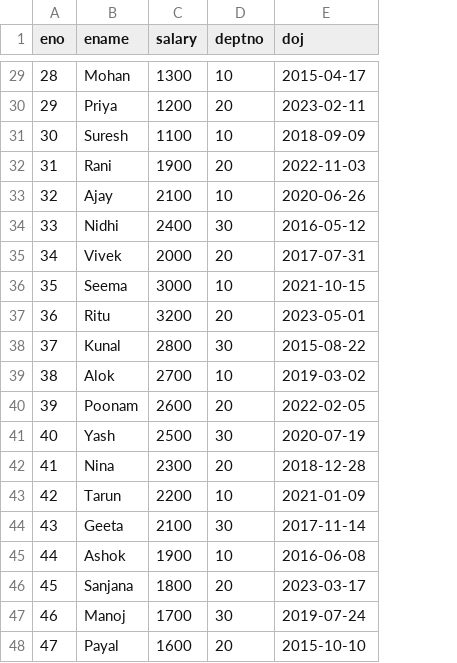
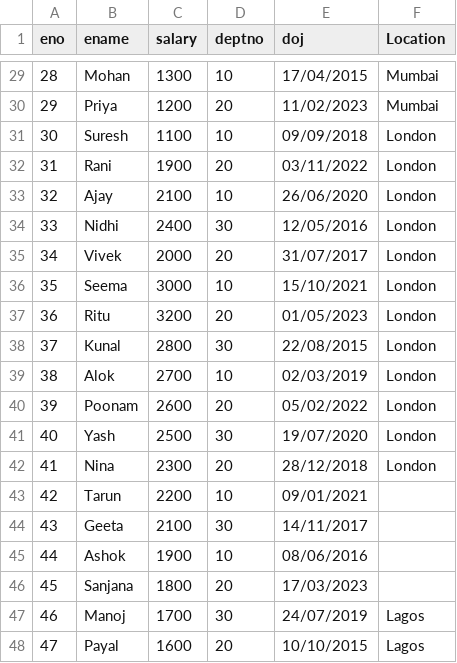
Before and after one commit to godwin2018/ETLAutomation, a CSV file: Aug2026weekdays/emp.csv, drawn as a sheet; only a part is shown, gaps mark what is left out; the diff covers the shown part only; the diff names each change by its address in the sheet, - before the commit and + after, or states it on an @@ line.

```diff
--- a/Aug2026weekdays/emp.csv
+++ b/Aug2026weekdays/emp.csv
+column F (Location), rows 29-48: Mumbai | Mumbai | London | London | London | London | London | London | London | London | London | London | London | London |  |  |  |  | Lagos | Lagos
-E29 (doj): 2015-04-17
+E29 (doj): 17/04/2015
-E30 (doj): 2023-02-11
+E30 (doj): 11/02/2023
-E31 (doj): 2018-09-09
+E31 (doj): 09/09/2018
-E32 (doj): 2022-11-03
+E32 (doj): 03/11/2022
-E33 (doj): 2020-06-26
+E33 (doj): 26/06/2020
-E34 (doj): 2016-05-12
+E34 (doj): 12/05/2016
-E35 (doj): 2017-07-31
+E35 (doj): 31/07/2017
-E36 (doj): 2021-10-15
+E36 (doj): 15/10/2021
-E37 (doj): 2023-05-01
+E37 (doj): 01/05/2023
-E38 (doj): 2015-08-22
+E38 (doj): 22/08/2015
-E39 (doj): 2019-03-02
+E39 (doj): 02/03/2019
-E40 (doj): 2022-02-05
+E40 (doj): 05/02/2022
-E41 (doj): 2020-07-19
+E41 (doj): 19/07/2020
-E42 (doj): 2018-12-28
+E42 (doj): 28/12/2018
-E43 (doj): 2021-01-09
+E43 (doj): 09/01/2021
-E44 (doj): 2017-11-14
+E44 (doj): 14/11/2017
-E45 (doj): 2016-06-08
+E45 (doj): 08/06/2016
-E46 (doj): 2023-03-17
+E46 (doj): 17/03/2023
-E47 (doj): 2019-07-24
+E47 (doj): 24/07/2019
-E48 (doj): 2015-10-10
+E48 (doj): 10/10/2015
```
Also changed, not shown: 27 edited cells elsewhere in this file, 5 other files.
